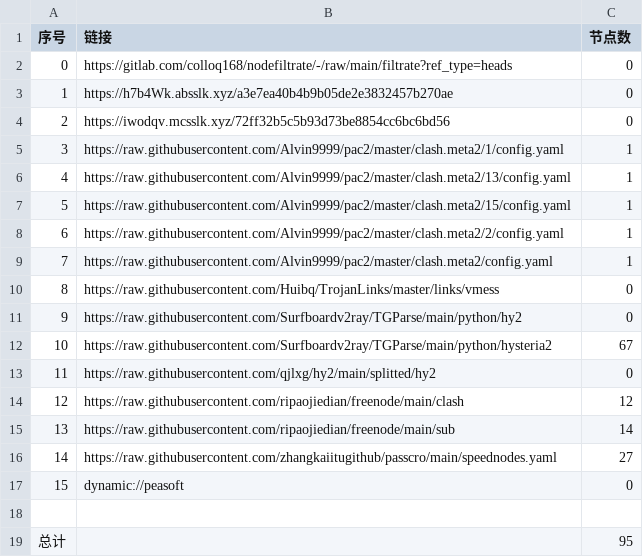
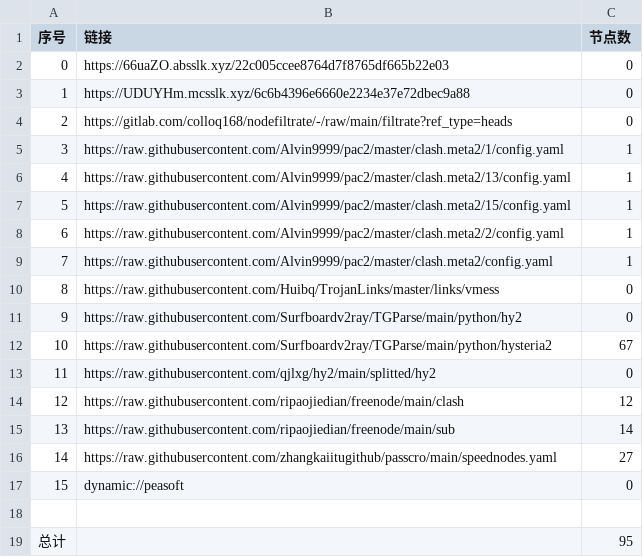
Before and after one commit to aquace/-dl, a CSV file: list_result.csv, drawn as a sheet.

```diff
--- a/list_result.csv
+++ b/list_result.csv
@@ -1,5 +1,5 @@
 序号,链接,节点数
-0,https://gitlab.com/colloq168/nodefiltrate/-/raw/main/filtrate?ref_type=heads,0
-1,https://h7b4Wk.absslk.xyz/a3e7ea40b4b9b05de2e3832457b270ae,0
-2,https://iwodqv.mcsslk.xyz/72ff32b5c5b93d73be8854cc6bc6bd56,0
+0,https://66uaZO.absslk.xyz/22c005ccee8764d7f8765df665b22e03,0
+1,https://UDUYHm.mcsslk.xyz/6c6b4396e6660e2234e37e72dbec9a88,0
+2,https://gitlab.com/colloq168/nodefiltrate/-/raw/main/filtrate?ref_type=heads,0
 3,https://raw.githubusercontent.com/Alvin9999/pac2/master/clash.meta2/1/config.yaml,1
```
Also changed, not shown: 3 other files.
